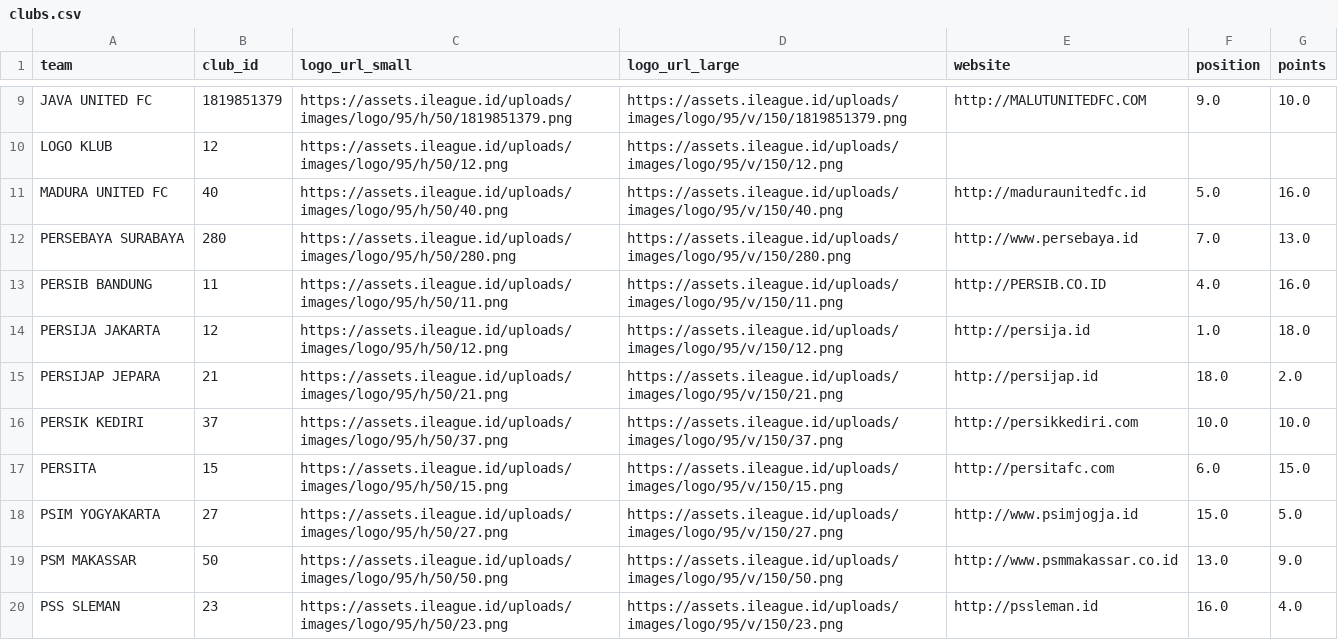
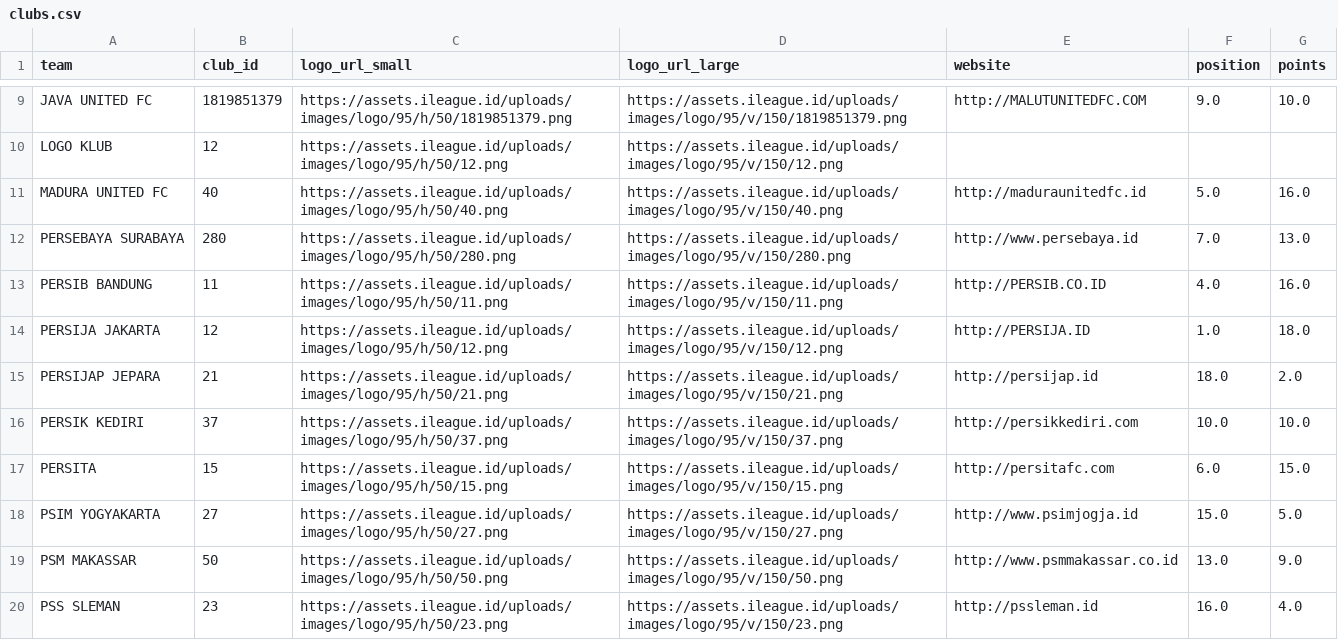
Before and after one commit to farhanfm96/indonesia-super-league-dashboard, a CSV file: data/clubs.csv, drawn as a sheet; only a part is shown, gaps mark what is left out.

```diff
--- a/data/clubs.csv
+++ b/data/clubs.csv
@@ -13,3 +13,3 @@ PERSEBAYA SURABAYA,280,https://assets.ileague.id/uploads/images/logo/95/h/50/280
 PERSIB BANDUNG,11,https://assets.ileague.id/uploads/images/logo/95/h/50/11.png,https://assets.ileague.id/uploads/images/logo/95/v/150/11.png,http://PERSIB.CO.ID,4.0,16.0
-PERSIJA JAKARTA,12,https://assets.ileague.id/uploads/images/logo/95/h/50/12.png,https://assets.ileague.id/uploads/images/logo/95/v/150/12.png,http://persija.id,1.0,18.0
+PERSIJA JAKARTA,12,https://assets.ileague.id/uploads/images/logo/95/h/50/12.png,https://assets.ileague.id/uploads/images/logo/95/v/150/12.png,http://PERSIJA.ID,1.0,18.0
 PERSIJAP JEPARA,21,https://assets.ileague.id/uploads/images/logo/95/h/50/21.png,https://assets.ileague.id/uploads/images/logo/95/v/150/21.png,http://persijap.id,18.0,2.0
```
Also changed, not shown: data/cards.csv, data/matches.csv, 14 other files.
